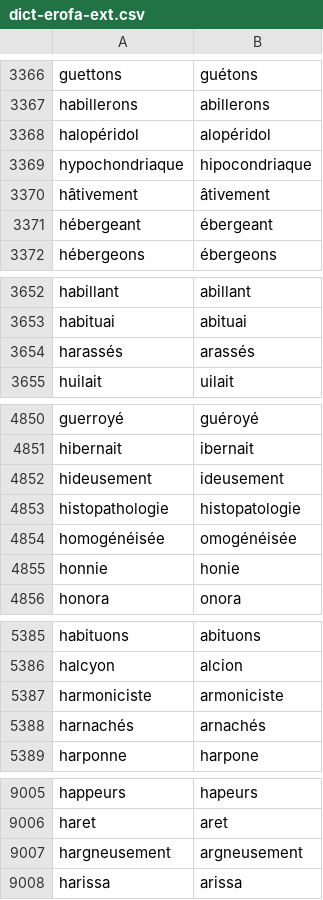
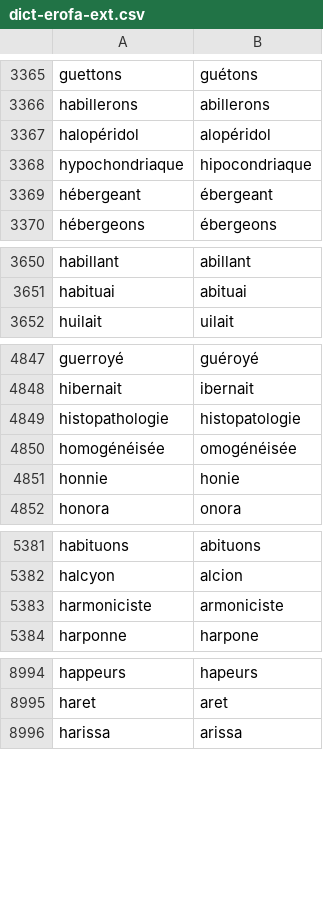
Before and after one commit to v-gb/ortografe, a CSV file: data/homemade/dict-erofa-ext.csv, drawn as a sheet; only a part is shown, gaps mark what is left out; the diff covers the shown part only; the diff names each change by its address in the sheet, - before the commit and + after, or states it on an @@ line.

```diff
--- a/data/homemade/dict-erofa-ext.csv
+++ b/data/homemade/dict-erofa-ext.csv
-row 3370: hâtivement | âtivement
-row 3654: harassés | arassés
-row 4852: hideusement | ideusement
-row 5388: harnachés | arnachés
-row 9007: hargneusement | argneusement
```
Also changed, not shown: 12 removed rows elsewhere in this file, 1 other file.
